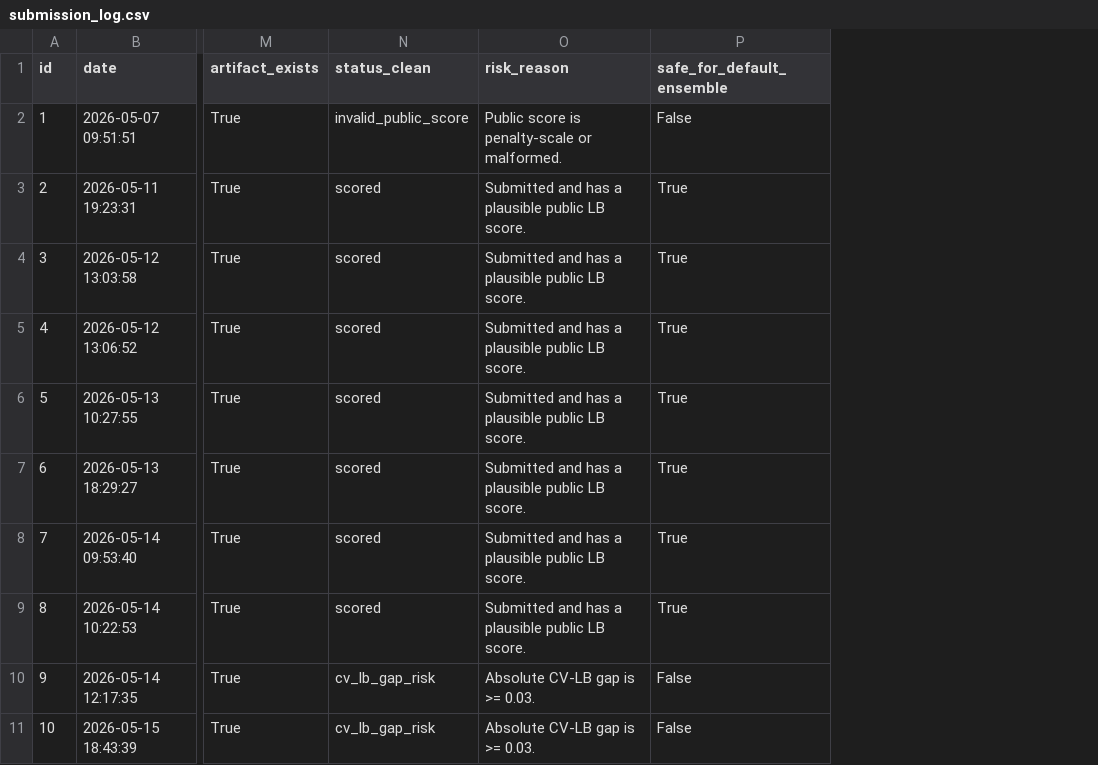
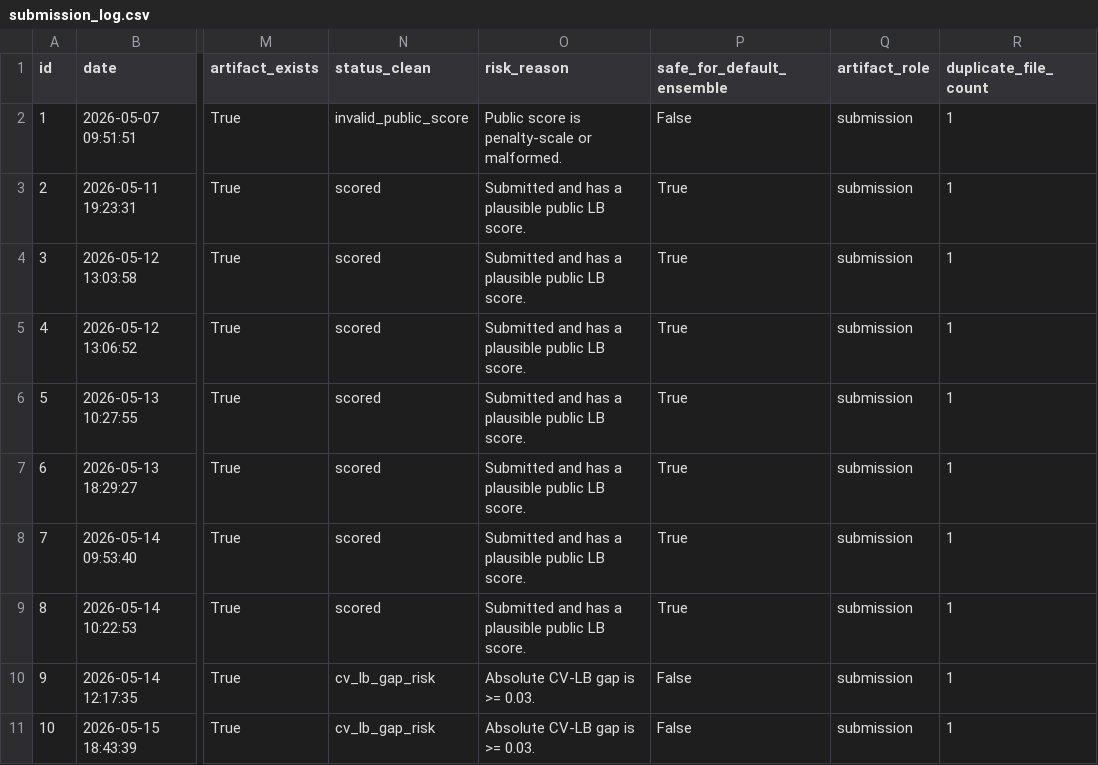
Before and after one commit to softkleenex/dacon-etri-human-understanding, a CSV file: submissions/submission_log.csv, drawn as a sheet; only a part is shown, gaps mark what is left out; the diff covers the shown part only; the diff names each change by its address in the sheet, - before the commit and + after, or states it on an @@ line.

```diff
--- a/submissions/submission_log.csv
+++ b/submissions/submission_log.csv
+column Q (artifact_role), rows 2-11: all submission
+column R (duplicate_file_count), rows 2-11: all 1
```
Also changed, not shown: 30 edited cells elsewhere in this file, reports/submission_log_normalized.csv, 28 other files.
